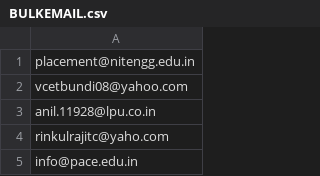
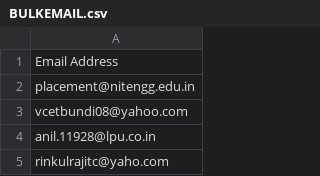
Before and after one commit to 25TM/madhu, a CSV file: public/files/BULKEMAIL.csv, drawn as a sheet; only a part is shown; the shorter side is filled out with more unchanged rows.

```diff
--- a/public/files/BULKEMAIL.csv
+++ b/public/files/BULKEMAIL.csv
@@ -1 +1,2 @@
+Email Address
 placement@nitengg.edu.in
```
Also changed, not shown: 5 other files.
